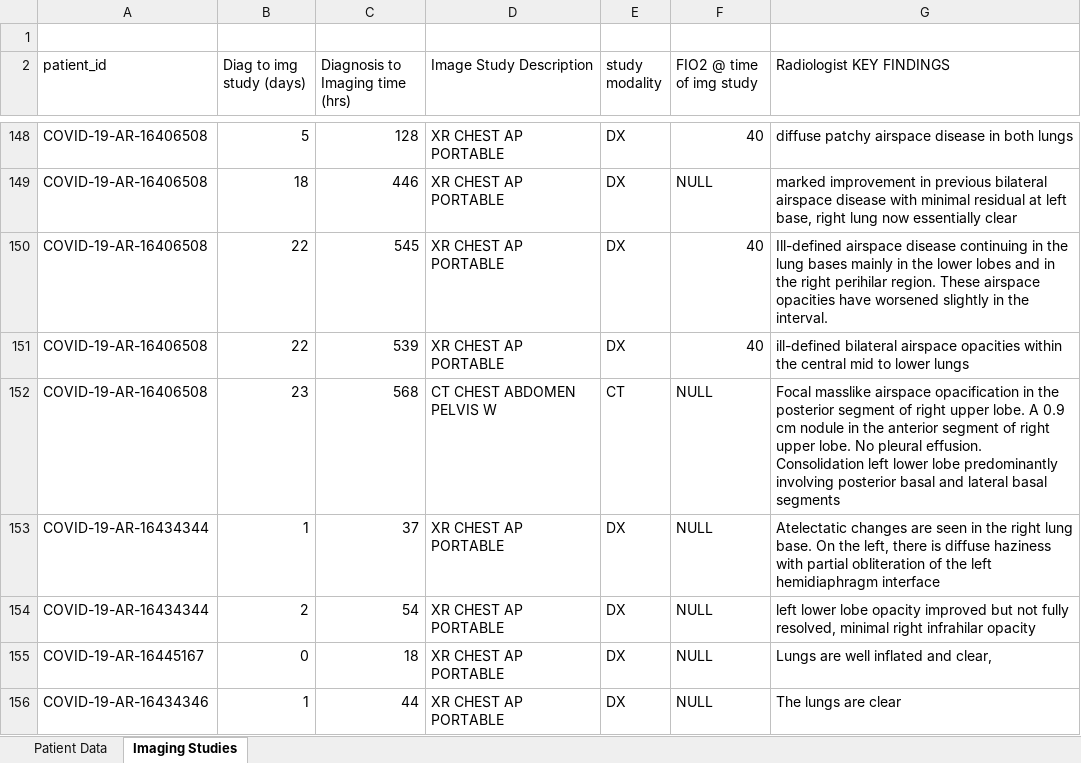
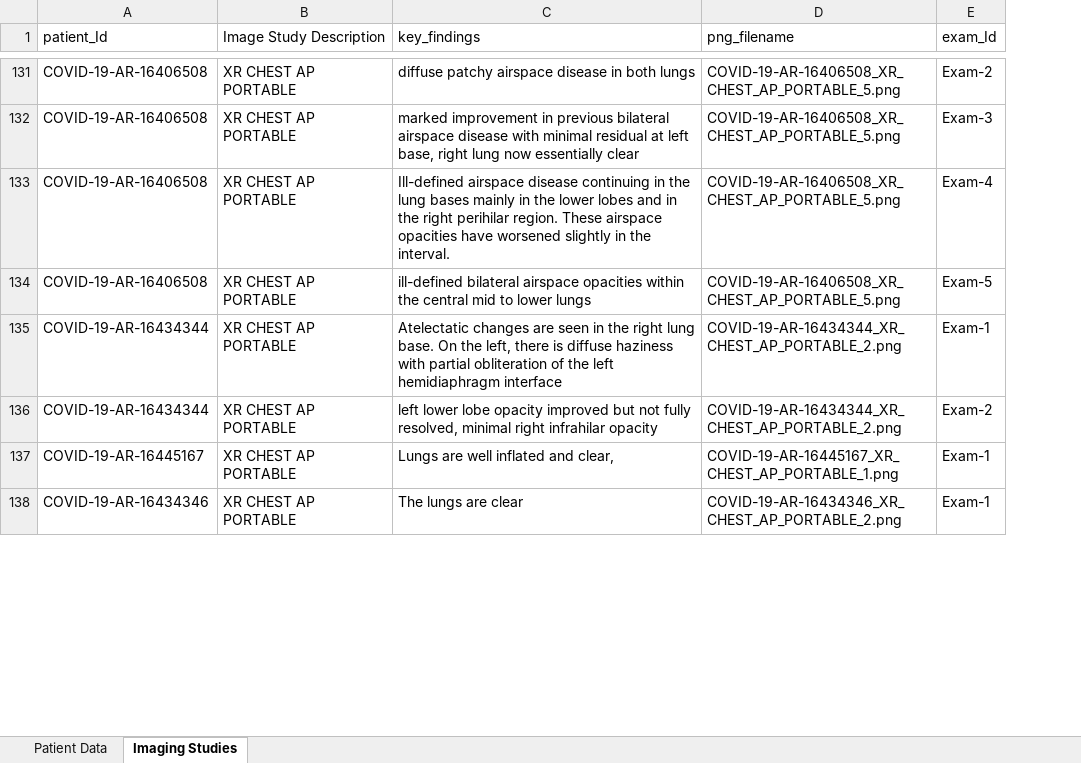
Before and after one commit to tragdir/swe-techdive, an Excel workbook: server/tempSeeds/covid.xlsx, sheet Imaging Studies, drawn as a sheet; only a part is shown, gaps mark what is left out; values as stored, in another font and other column widths than the file's, no cell formats; removed rows and columns are numbered as before the commit, all else as after; the diff covers the shown part only; the diff names each change by its address in the sheet, - before the commit and + after, or states it on an @@ line.

```diff
--- a/server/tempSeeds/covid.xlsx (sheet Imaging Studies)
+++ b/server/tempSeeds/covid.xlsx (sheet Imaging Studies)
-column B (Diag to img study (days)), rows 148-151: 5 | 18 | 22 | 22; rows 153-156: 1 | 2 | 0 | 1
-column C (Diagnosis to Imaging time (hrs)), rows 148-151: 128 | 446 | 545 | 539; rows 153-156: 37 | 54 | 18 | 44
-column E (study modality), rows 148-151: all DX; rows 153-156: all DX
-column F (FIO2 @ time of img study), rows 148-151: 40 | NULL | 40 | 40; rows 153-156: all NULL
+column D (png_filename), rows 131-138: COVID-19-AR-16406508_XR_CHEST_AP_PORTABLE_5.png | COVID-19-AR-16406508_XR_CHEST_AP_PORTABLE_5.png | COVID-19-AR-16406508_XR_CHEST_AP_PORTABLE_5.png | COVID-19-AR-16406508_XR_CHEST_AP_PORTABLE_5.png | COVID-19-AR-16434344_XR_CHEST_AP_PORTABLE_2.png | COVID-19-AR-16434344_XR_CHEST_AP_PORTABLE_2.png | COVID-19-AR-16445167_XR_CHEST_AP_PORTABLE_1.png | COVID-19-AR-16434346_XR_CHEST_AP_PORTABLE_2.png
+column E (exam_Id), rows 131-138: Exam-2 | Exam-3 | Exam-4 | Exam-5 | Exam-1 | Exam-2 | Exam-1 | Exam-1
-row 1: (empty)
-A1: patient_id
+A1: patient_Id
-C1: Radiologist KEY FINDINGS
+C1: key_findings
-row 152: COVID-19-AR-16406508 | 23 | 568 | CT CHEST ABDOMEN PELVIS W | CT | NULL | Focal masslike airspace opacification in the posterior segment of right upper lobe. A 0.9 cm nodule in the anterior segment of right upper lobe. No pleural effusion. Consolidation left lower lobe predominantly involving posterior basal and lateral basal segments
```
Also changed, not shown: 23 removed rows elsewhere in this sheet, sheet Patient Data, cell formats, charts or pictures, 14 other files.
